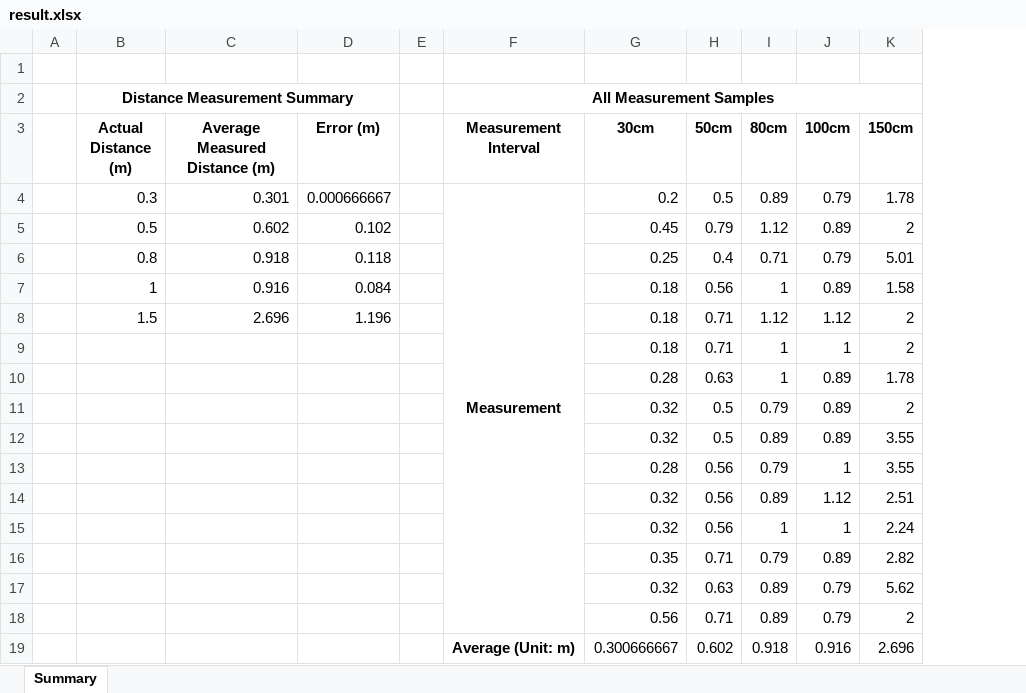
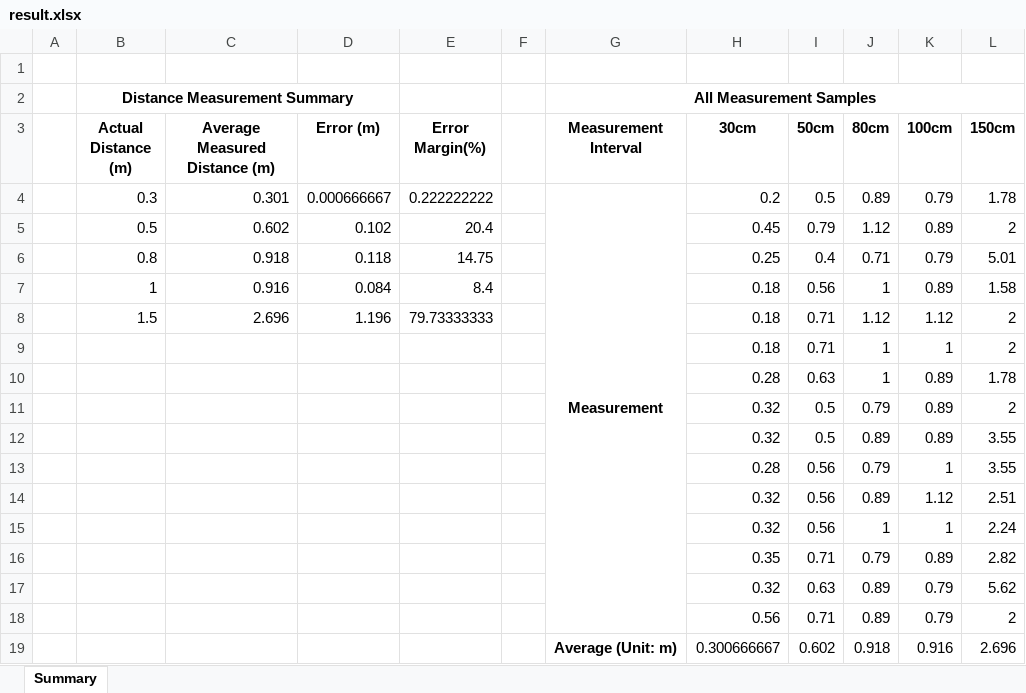
Before and after one commit to missyou2/IoT25-HW07, an Excel workbook: result.xlsx, sheet Summary, drawn as a sheet; values as stored, in another font and other column widths than the file's, no borders; charts and pictures not drawn; the diff names each change by its address in the sheet, - before the commit and + after, or states it on an @@ line.

Commit message:
Add files via upload

```diff
--- a/result.xlsx (sheet Summary)
+++ b/result.xlsx (sheet Summary)
+column E (Error Margin(%)), rows 4-8: 0.222222222 | 20.4 | 14.75 | 8.4 | 79.73333333
```
Also changed, not shown: charts or pictures.
